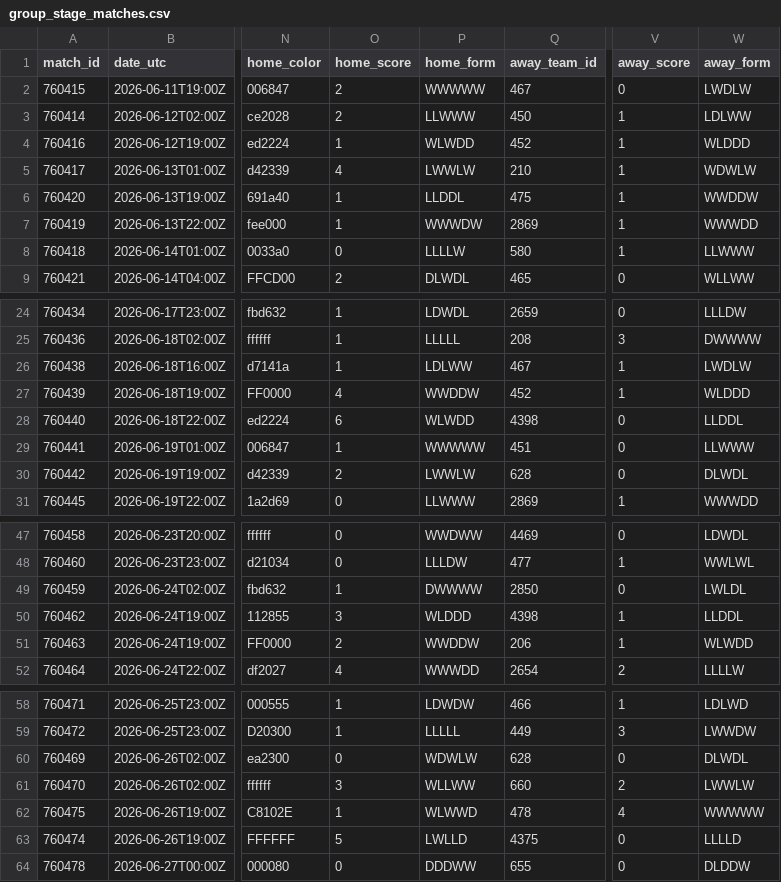
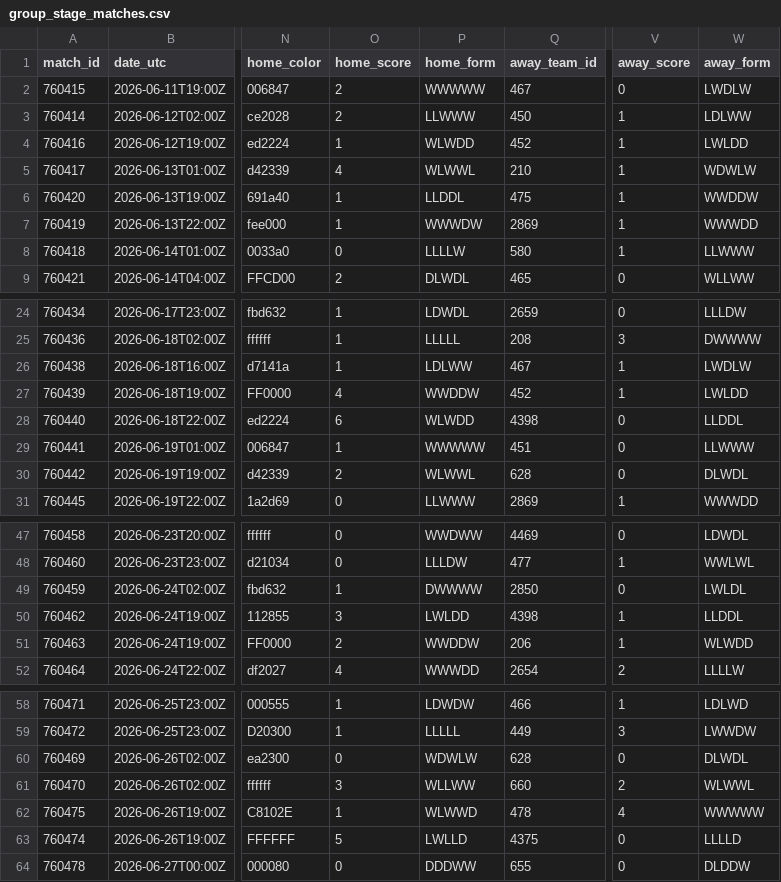
Before and after one commit to akarpie96/2026-worldcup-forecast, a CSV file: data/processed/group_stage_matches.csv, drawn as a sheet; only a part is shown, gaps mark what is left out; the diff names each change by its address in the sheet, - before the commit and + after, or states it on an @@ line.

```diff
--- a/data/processed/group_stage_matches.csv
+++ b/data/processed/group_stage_matches.csv
-W4 (away_form): WLDDD
+W4 (away_form): LWLDD
-P5 (home_form): LWWLW
+P5 (home_form): WLWWL
-W27 (away_form): WLDDD
+W27 (away_form): LWLDD
-P30 (home_form): LWWLW
+P30 (home_form): WLWWL
-P50 (home_form): WLDDD
+P50 (home_form): LWLDD
-W61 (away_form): LWWLW
+W61 (away_form): WLWWL
```
Also changed, not shown: data/processed/forecast_history.csv, data/processed/match_impacts.csv, 3 other files.
